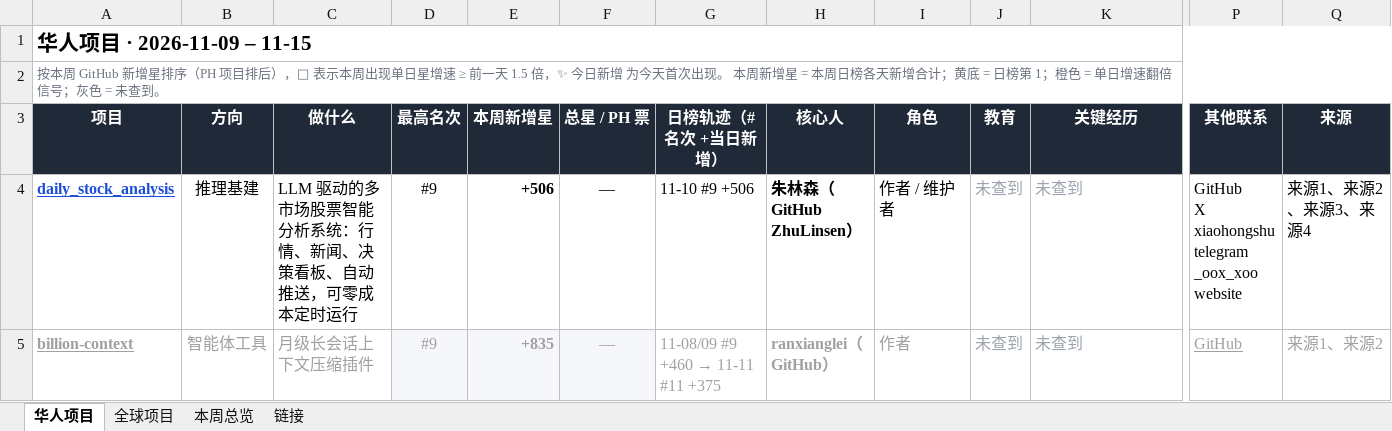
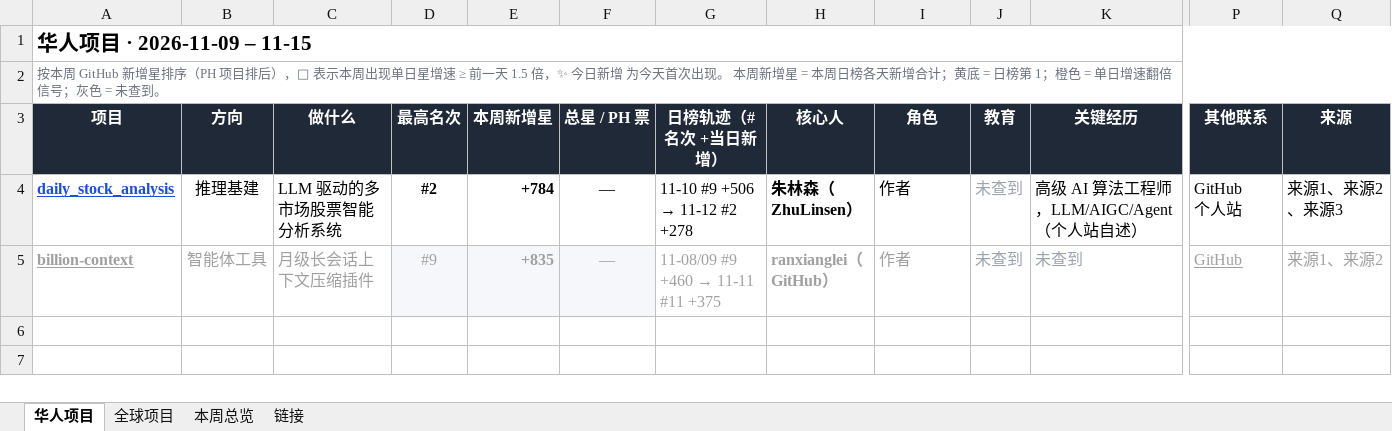
Before and after one commit to psylch/rising-projects, an Excel workbook: 2026-11-15/weekly-2026-11-15.xlsx, sheet 华人项目, drawn as a sheet; only a part is shown, gaps mark what is left out; values as stored, in another font and other column widths than the file's, no borders; ↵ is a line break in a cell; the diff names each change by its address in the sheet, - before the commit and + after, or states it on an @@ line.

```diff
--- a/2026-11-15/weekly-2026-11-15.xlsx (sheet 华人项目)
+++ b/2026-11-15/weekly-2026-11-15.xlsx (sheet 华人项目)
-C4 (做什么): LLM 驱动的多市场股票智能分析系统：行情、新闻、决策看板、自动推送，可零成本定时运行
+C4 (做什么): LLM 驱动的多市场股票智能分析系统
-D4 (最高名次): #9
+D4 (最高名次): #2
-D4 bold: off
+D4 bold: on
-E4 (本周新增星): +506
+E4 (本周新增星): +784
@@ G4 (日榜轨迹（#名次 +当日新增）): 11-10 #9 +506 → 11-10 #9 +506 → 11-12 #2 +278 @@
-H4 (核心人): 朱林森（GitHub ZhuLinsen）
+H4 (核心人): 朱林森（ZhuLinsen）
-I4 (角色): 作者 / 维护者
+I4 (角色): 作者
-K4 (关键经历): 未查到
+K4 (关键经历): 高级 AI 算法工程师，LLM/AIGC/Agent（个人站自述）
@@ K4 italic: on → off, text colour: #9CA3AF → black @@
-P4 (其他联系): GitHub ↵ X ↵ xiaohongshu ↵ telegram ↵ _oox_xoo ↵ website
+P4 (其他联系): GitHub ↵ 个人站
-Q4 (来源): 来源1、来源2、来源3、来源4
+Q4 (来源): 来源1、来源2、来源3
```
Also changed, not shown: sheet 全球项目, sheet 链接, sheet 本周总览, 2 other files.
